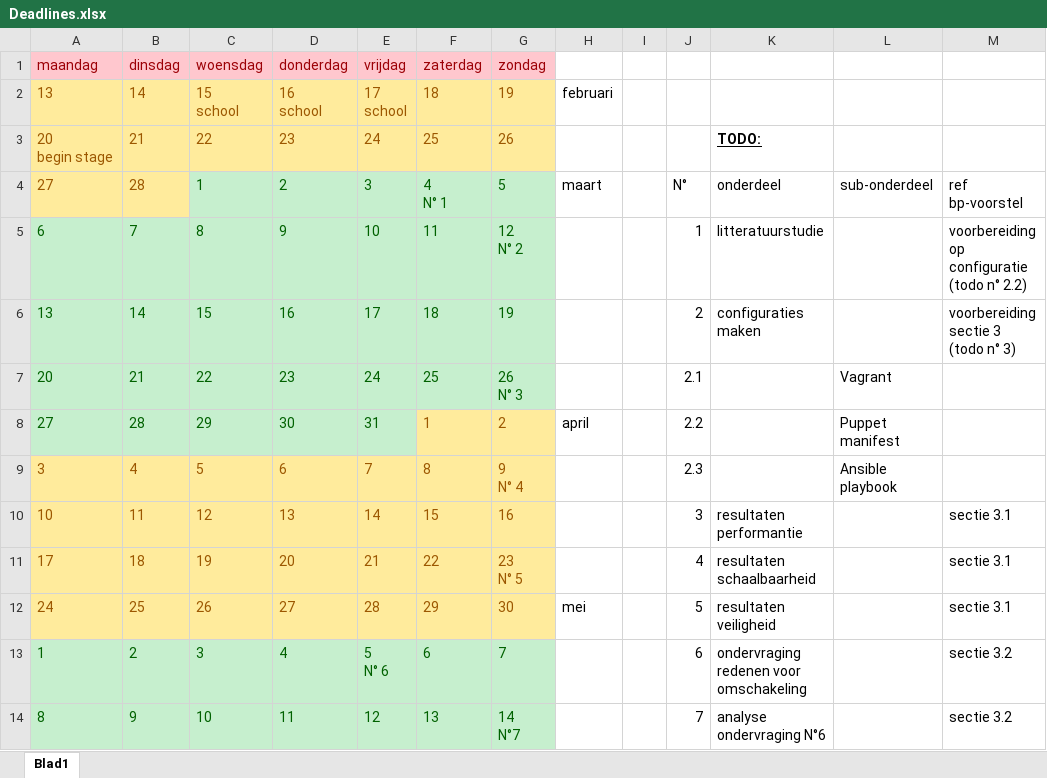
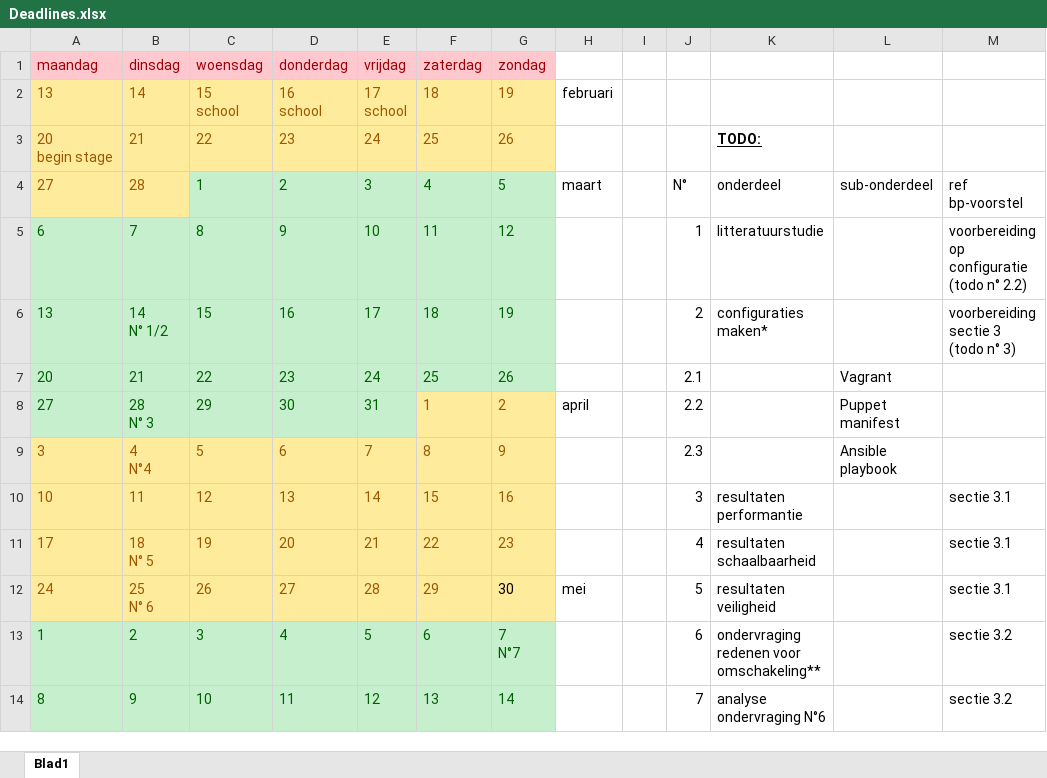
Before and after one commit to ThomasDetemmerman/Bachelorproef-Ansible-vs-Puppet, an Excel workbook: Deadlines.xlsx, sheet Blad1, drawn as a sheet; only a part is shown; values as stored, in another font and other column widths than the file's, no borders; conditional formats and table styles not drawn; ↵ is a line break in a cell; the diff covers the shown part only; the diff names each change by its address in the sheet, - before the commit and + after, or states it on an @@ line.

```diff
--- a/Deadlines.xlsx (sheet Blad1)
+++ b/Deadlines.xlsx (sheet Blad1)
-F4 (zaterdag): 4 ↵ N° 1
+F4 (zaterdag): 4
-G5 (zondag): 12 ↵ N° 2
+G5 (zondag): 12
-B6 (dinsdag): 14
+B6 (dinsdag): 14 ↵ N° 1/2
-K6: configuraties maken
+K6: configuraties maken*
-G7 (zondag): 26 ↵ N° 3
+G7 (zondag): 26
-B8 (dinsdag): 28
+B8 (dinsdag): 28 ↵ N° 3
-B9 (dinsdag): 4
+B9 (dinsdag): 4 ↵ N°4
-G9 (zondag): 9 ↵ N° 4
+G9 (zondag): 9
-B11 (dinsdag): 18
+B11 (dinsdag): 18 ↵ N° 5
-G11 (zondag): 23 ↵ N° 5
+G11 (zondag): 23
-B12 (dinsdag): 25
+B12 (dinsdag): 25 ↵ N° 6
-G12 text colour: #9C5700
+G12 text colour: black
-E13 (vrijdag): 5 ↵ N° 6
+E13 (vrijdag): 5
-G13 (zondag): 7
+G13 (zondag): 7 ↵ N°7
-K13: ondervraging redenen voor omschakeling
+K13: ondervraging redenen voor omschakeling**
-G14 (zondag): 14 ↵ N°7
+G14 (zondag): 14
```
Also changed, not shown: 7 added rows, 5 edited cells and cell formats elsewhere in this sheet.
